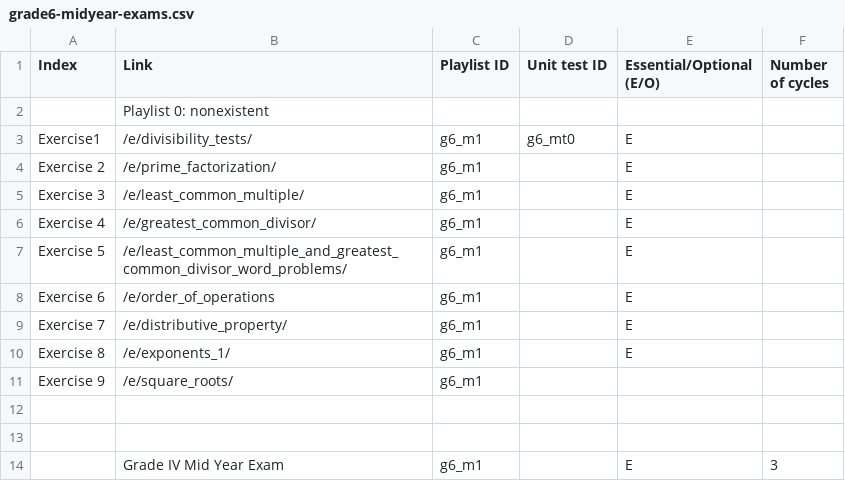
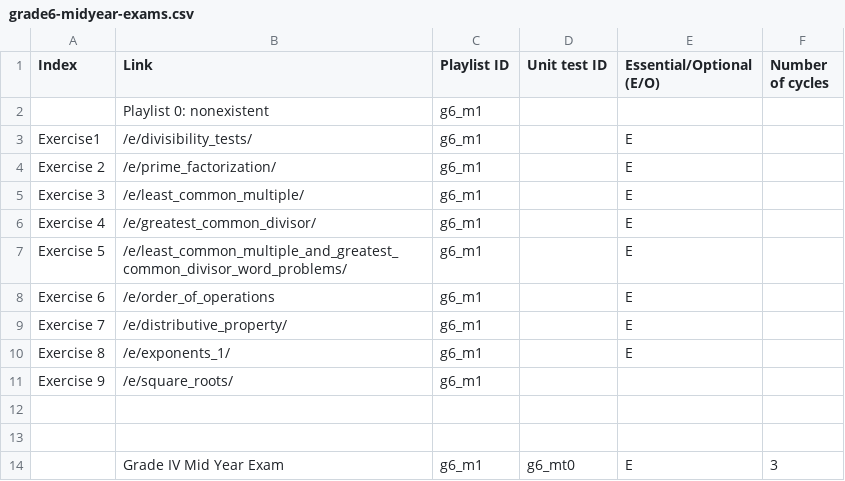
Before and after one commit to aronasorman/mlcsv, a CSV file: data/grade6-midyear-exams.csv, drawn as a sheet.

```diff
--- a/data/grade6-midyear-exams.csv
+++ b/data/grade6-midyear-exams.csv
@@ -1,4 +1,4 @@
 Index,Link,Playlist ID,Unit test ID,Essential/Optional (E/O),Number of cycles
-,Playlist 0: nonexistent,,,,
-Exercise1,/e/divisibility_tests/,g6_m1,g6_mt0,E,
+,Playlist 0: nonexistent,g6_m1,,,
+Exercise1,/e/divisibility_tests/,g6_m1,,E,
 Exercise 2,/e/prime_factorization/,g6_m1,,E,
@@ -13,2 +13,2 @@ Exercise 9,/e/square_roots/,g6_m1,,,
 ,,,,,
-,Grade IV Mid Year Exam,g6_m1,,E,3
+,Grade IV Mid Year Exam,g6_m1,g6_mt0,E,3
```
Also changed, not shown: data/grade4-midyear-exams.csv, data/grade5-midyear-exams.csv, 1 other file.
